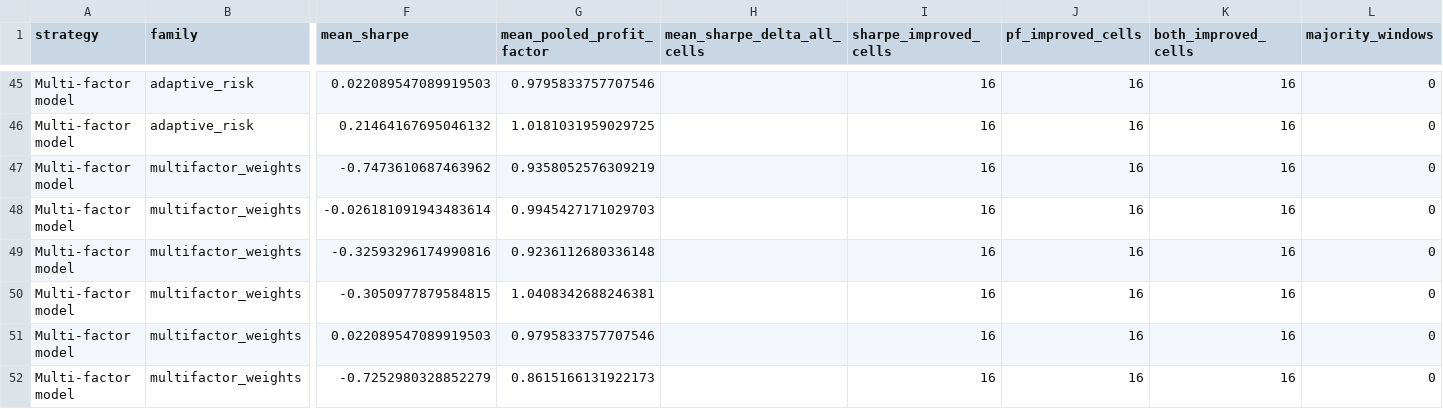
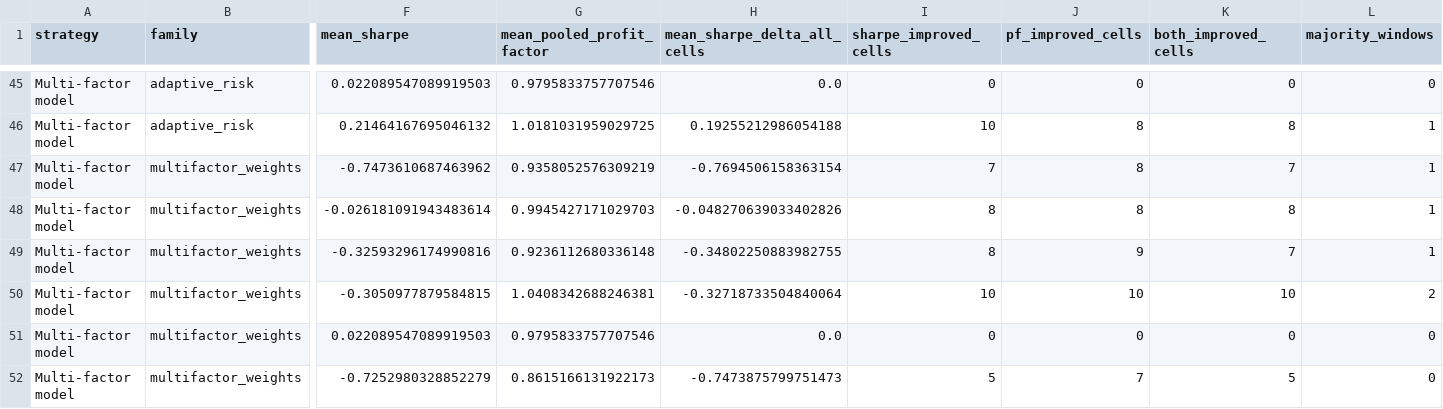
Before and after one commit to StarSharkk/5557-MUST-Group, a CSV file: analysis_results/scan_20260718_1602/parameter_aggregate_summary.csv, drawn as a sheet; only a part is shown, gaps mark what is left out; the diff covers the shown part only; the diff names each change by its address in the sheet, - before the commit and + after, or states it on an @@ line.

```diff
--- a/analysis_results/scan_20260718_1602/parameter_aggregate_summary.csv
+++ b/analysis_results/scan_20260718_1602/parameter_aggregate_summary.csv
-H45 (mean_sharpe_delta_all_cells): (empty)
+H45 (mean_sharpe_delta_all_cells): 0.0
-I45 (sharpe_improved_cells): 16
+I45 (sharpe_improved_cells): 0
-J45 (pf_improved_cells): 16
+J45 (pf_improved_cells): 0
-K45 (both_improved_cells): 16
+K45 (both_improved_cells): 0
-H46 (mean_sharpe_delta_all_cells): (empty)
+H46 (mean_sharpe_delta_all_cells): 0.19255212986054188
-I46 (sharpe_improved_cells): 16
+I46 (sharpe_improved_cells): 10
-J46:J48 (pf_improved_cells): 16
+J46:J48 (pf_improved_cells): 8
-K46 (both_improved_cells): 16
+K46 (both_improved_cells): 8
-L46:L49 (majority_windows): 0
+L46:L49 (majority_windows): 1
-H47 (mean_sharpe_delta_all_cells): (empty)
+H47 (mean_sharpe_delta_all_cells): -0.7694506158363154
-I47 (sharpe_improved_cells): 16
+I47 (sharpe_improved_cells): 7
-K47 (both_improved_cells): 16
+K47 (both_improved_cells): 7
-H48 (mean_sharpe_delta_all_cells): (empty)
+H48 (mean_sharpe_delta_all_cells): -0.048270639033402826
-I48:I49 (sharpe_improved_cells): 16
+I48:I49 (sharpe_improved_cells): 8
-K48 (both_improved_cells): 16
+K48 (both_improved_cells): 8
-H49 (mean_sharpe_delta_all_cells): (empty)
+H49 (mean_sharpe_delta_all_cells): -0.34802250883982755
-J49 (pf_improved_cells): 16
+J49 (pf_improved_cells): 9
-K49 (both_improved_cells): 16
+K49 (both_improved_cells): 7
-H50 (mean_sharpe_delta_all_cells): (empty)
+H50 (mean_sharpe_delta_all_cells): -0.32718733504840064
-I50 (sharpe_improved_cells): 16
+I50 (sharpe_improved_cells): 10
-J50 (pf_improved_cells): 16
+J50 (pf_improved_cells): 10
-K50 (both_improved_cells): 16
+K50 (both_improved_cells): 10
-L50 (majority_windows): 0
+L50 (majority_windows): 2
-H51 (mean_sharpe_delta_all_cells): (empty)
+H51 (mean_sharpe_delta_all_cells): 0.0
-I51 (sharpe_improved_cells): 16
+I51 (sharpe_improved_cells): 0
-J51 (pf_improved_cells): 16
+J51 (pf_improved_cells): 0
-K51 (both_improved_cells): 16
+K51 (both_improved_cells): 0
-H52 (mean_sharpe_delta_all_cells): (empty)
+H52 (mean_sharpe_delta_all_cells): -0.7473875799751473
-I52 (sharpe_improved_cells): 16
+I52 (sharpe_improved_cells): 5
-J52 (pf_improved_cells): 16
+J52 (pf_improved_cells): 7
-K52 (both_improved_cells): 16
+K52 (both_improved_cells): 5
```
Also changed, not shown: 148 edited cells elsewhere in this file, analysis_results/scan_20260718_1602/parameter_stock_matrix.csv, 5 other files.
